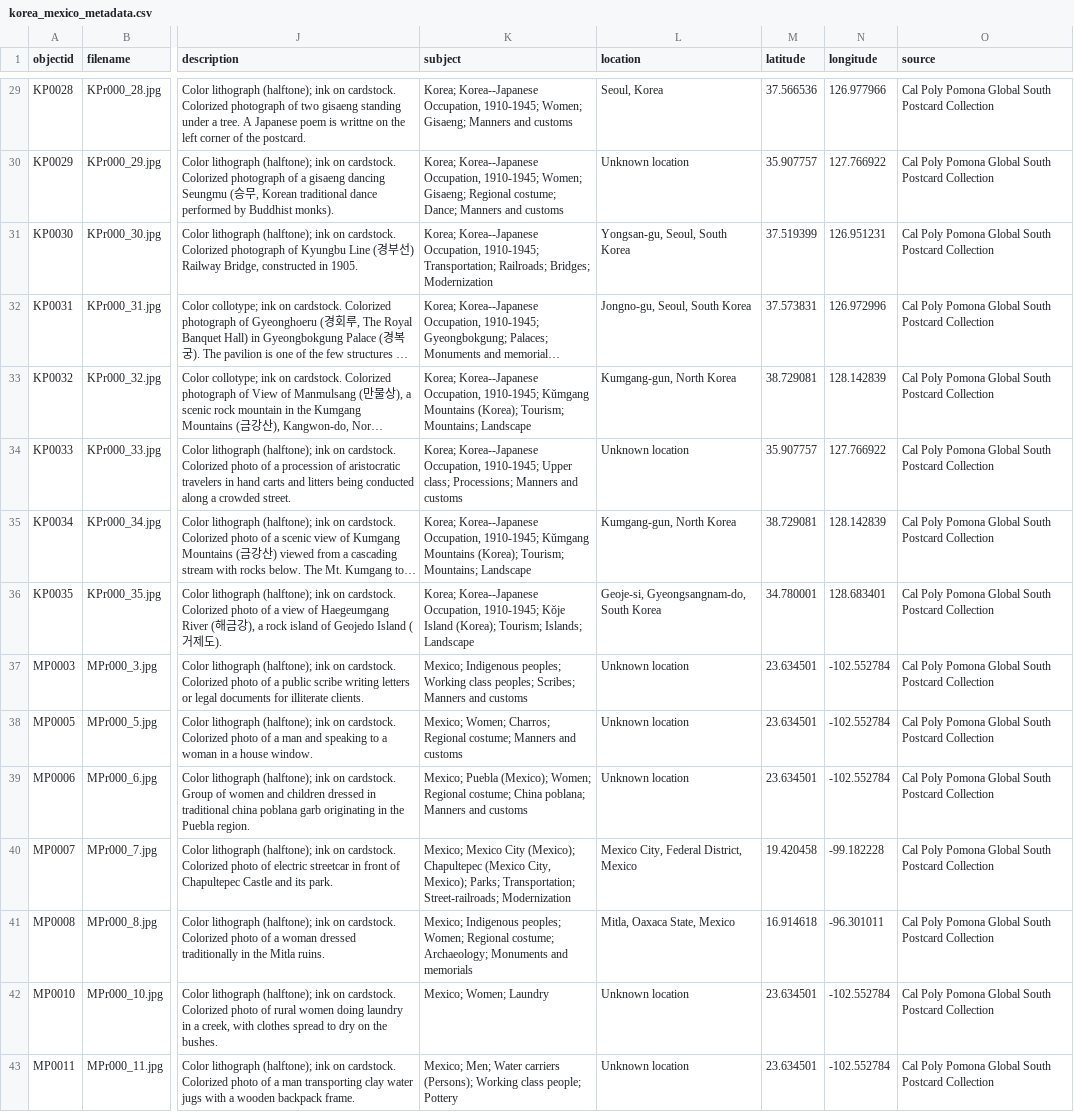
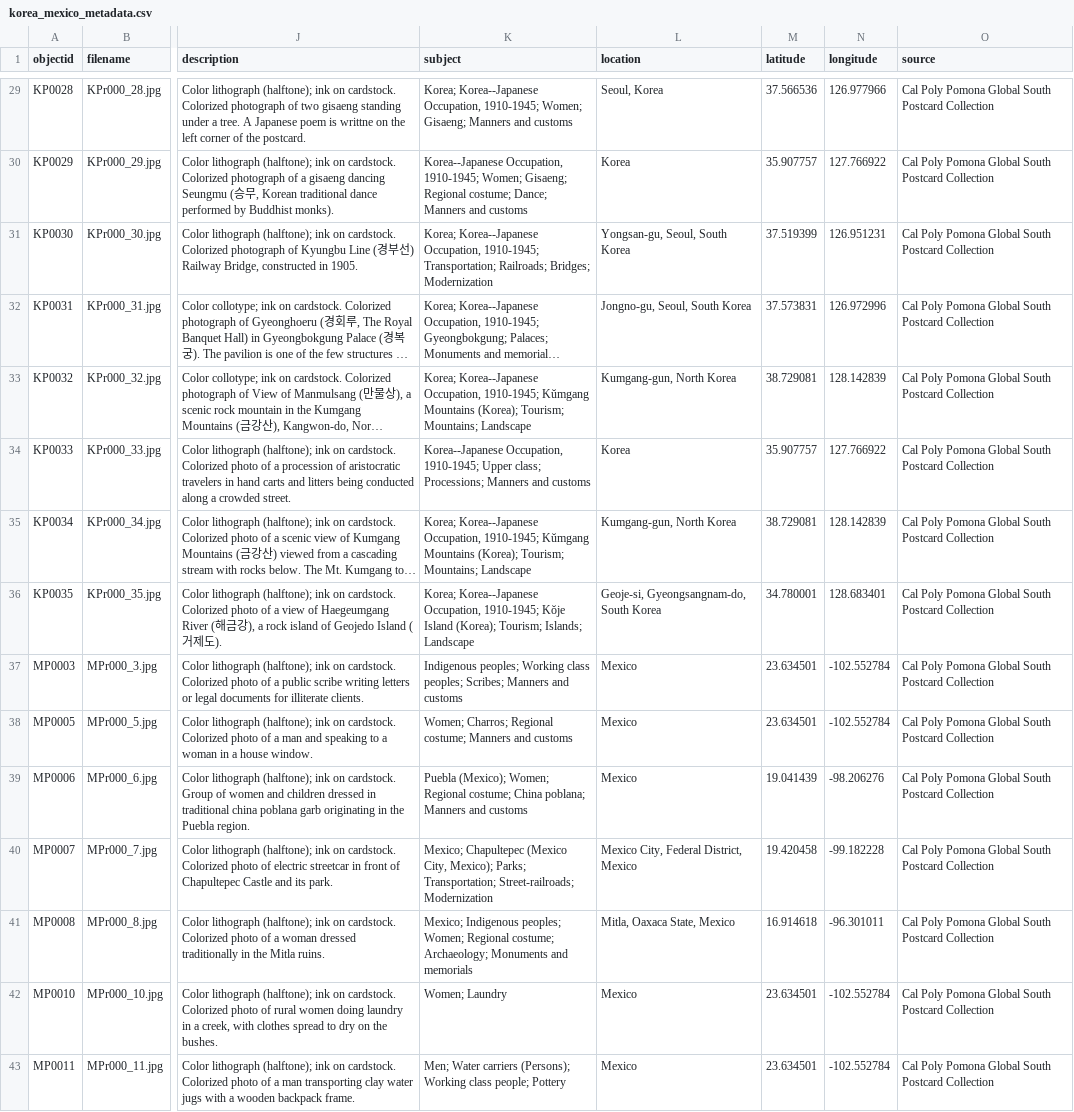
Before and after one commit to CPP-Korea-Mexico-Postcards-Project/global-south-postcards, a CSV file: _data/korea_mexico_metadata.csv, drawn as a sheet; only a part is shown, gaps mark what is left out; long unchanged cells end in …; the diff covers the shown part only; the diff names each change by its address in the sheet, - before the commit and + after, or states it on an @@ line.

Commit message:
lat/long updates, subject heading updates

```diff
--- a/_data/korea_mexico_metadata.csv
+++ b/_data/korea_mexico_metadata.csv
-K30 (subject): Korea; Korea--Japanese Occupation,…
+K30 (subject): Korea--Japanese Occupation,…
-L30 (location): Unknown location
+L30 (location): Korea
-K34 (subject): Korea; Korea--Japanese Occupation,…
+K34 (subject): Korea--Japanese Occupation,…
-L34 (location): Unknown location
+L34 (location): Korea
-K37 (subject): Mexico; Indigenous peoples;…
+K37 (subject): Indigenous peoples;…
-L37:L39 (location): Unknown location
+L37:L39 (location): Mexico
-K38 (subject): Mexico; Women; Charros;…
+K38 (subject): Women; Charros;…
-K39 (subject): Mexico; Puebla (Mexico);…
+K39 (subject): Puebla (Mexico);…
-M39 (latitude): 23.634501
+M39 (latitude): 19.041439
-N39 (longitude): -102.552784
+N39 (longitude): -98.206276
-K40 (subject): Mexico; Mexico City (Mexico); Chapultepec (Mexico…
+K40 (subject): Mexico; Chapultepec (Mexico…
-K42 (subject): Mexico; Women; Laundry
+K42 (subject): Women; Laundry
-L42:L43 (location): Unknown location
+L42:L43 (location): Mexico
-K43 (subject): Mexico; Men; Water…
+K43 (subject): Men; Water…
```
Also changed, not shown: 76 edited cells elsewhere in this file.
